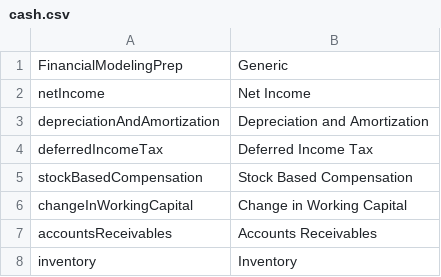
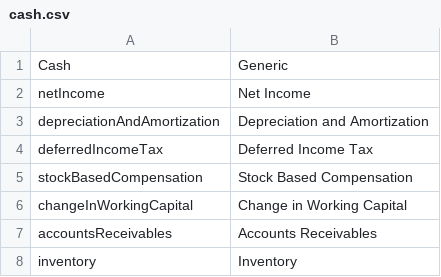
Before and after one commit to wavebyrd/FinanceToolkit, a CSV file: financialtoolkit/base/models/normalization/cash.csv, drawn as a sheet; only a part is shown.

```diff
--- a/financialtoolkit/base/models/normalization/cash.csv
+++ b/financialtoolkit/base/models/normalization/cash.csv
@@ -1,2 +1,2 @@
-FinancialModelingPrep,Generic
+Cash,Generic
 netIncome,Net Income
```
Also changed, not shown: financialtoolkit/base/models/normalization/balance.csv, financialtoolkit/base/models/normalization/income.csv, 7 other files.
